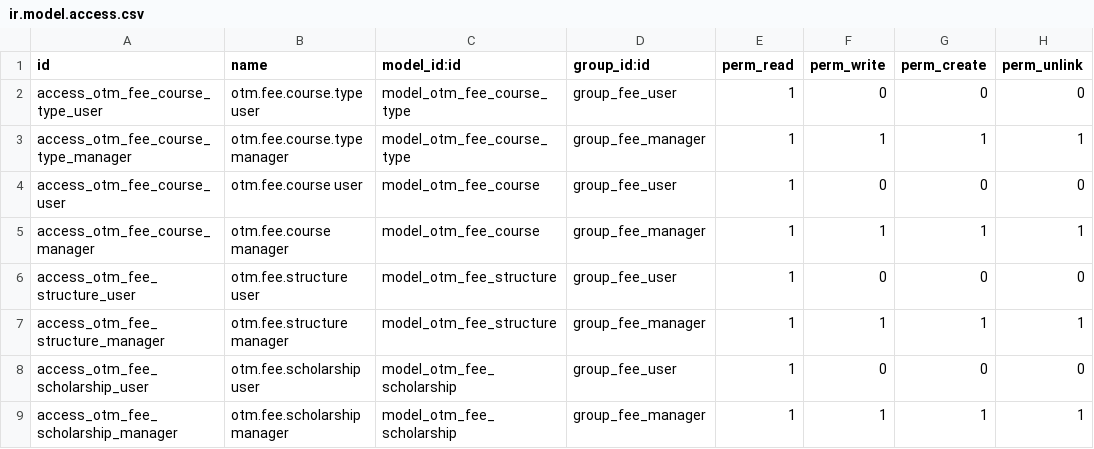
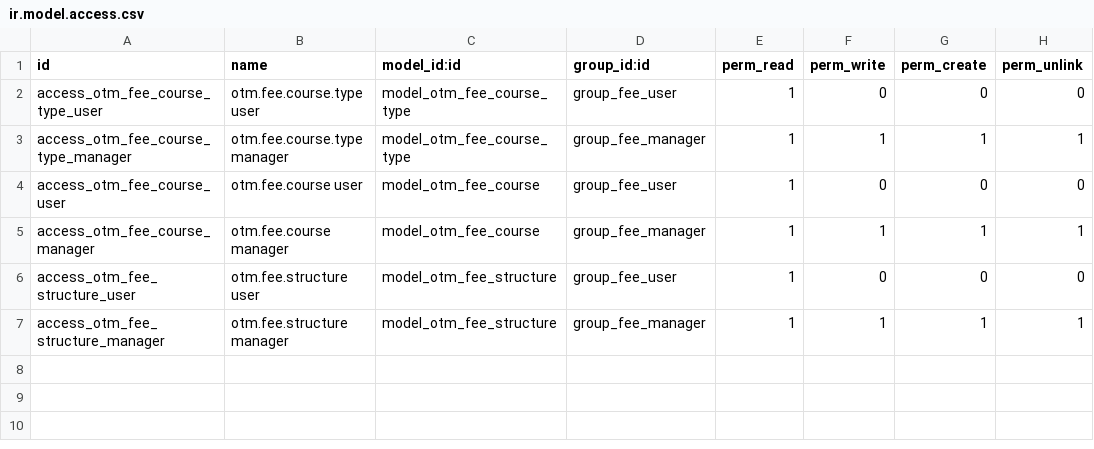
Before and after one commit to otomatercom-cloud/fee-calculater, a CSV file: odoo/otm_fee_calculator/security/ir.model.access.csv, drawn as a sheet.

```diff
--- a/odoo/otm_fee_calculator/security/ir.model.access.csv
+++ b/odoo/otm_fee_calculator/security/ir.model.access.csv
@@ -7,3 +7 @@ access_otm_fee_structure_user,otm.fee.structure user,model_otm_fee_structure,gro
 access_otm_fee_structure_manager,otm.fee.structure manager,model_otm_fee_structure,group_fee_manager,1,1,1,1
-access_otm_fee_scholarship_user,otm.fee.scholarship user,model_otm_fee_scholarship,group_fee_user,1,0,0,0
-access_otm_fee_scholarship_manager,otm.fee.scholarship manager,model_otm_fee_scholarship,group_fee_manager,1,1,1,1
```
Also changed, not shown: 18 other files.
